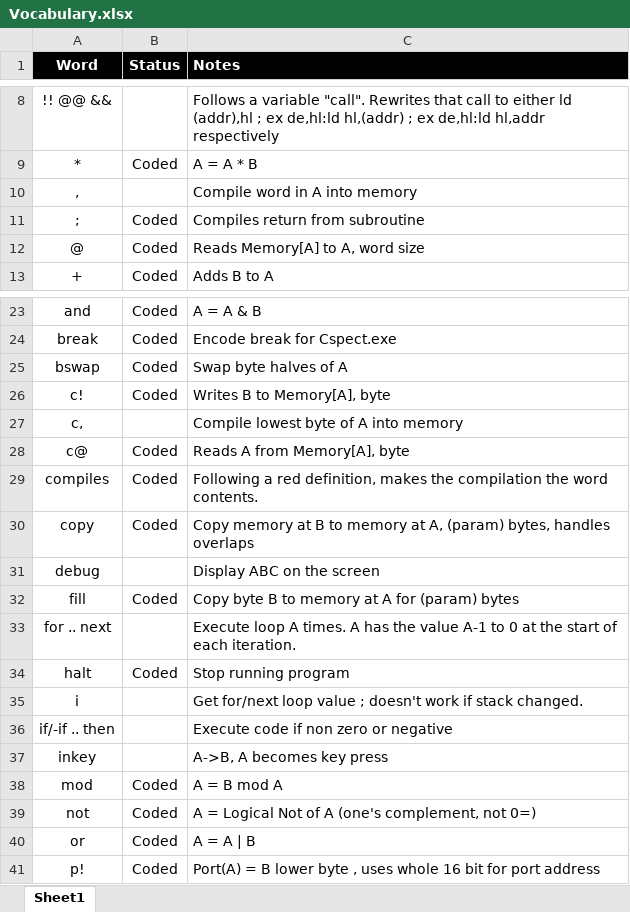
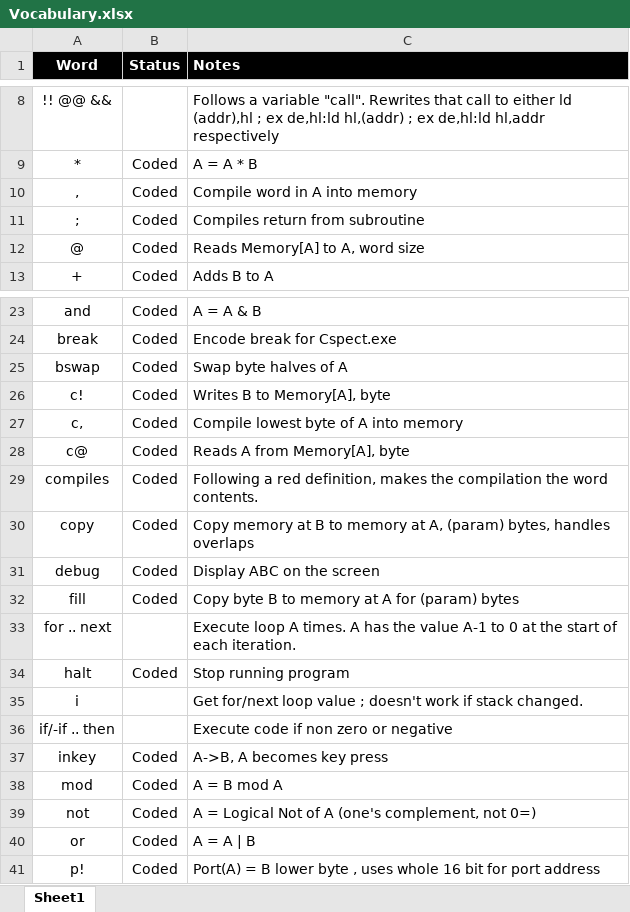
Before and after one commit to paulscottrobson/flat, an Excel workbook: documents/Vocabulary.xlsx, sheet Sheet1, drawn as a sheet; only a part is shown, gaps mark what is left out; values as stored, in another font and other column widths than the file's, no borders; the diff names each change by its address in the sheet, - before the commit and + after, or states it on an @@ line.

```diff
--- a/documents/Vocabulary.xlsx (sheet Sheet1)
+++ b/documents/Vocabulary.xlsx (sheet Sheet1)
-B10 (Status): (empty)
+B10 (Status): Coded
-B27 (Status): (empty)
+B27 (Status): Coded
-B31 (Status): (empty)
+B31 (Status): Coded
-B37 (Status): (empty)
+B37 (Status): Coded
```
Also changed, not shown: 19 other files.
